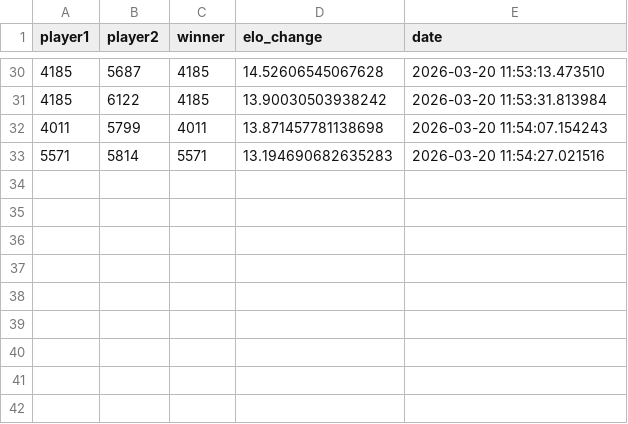
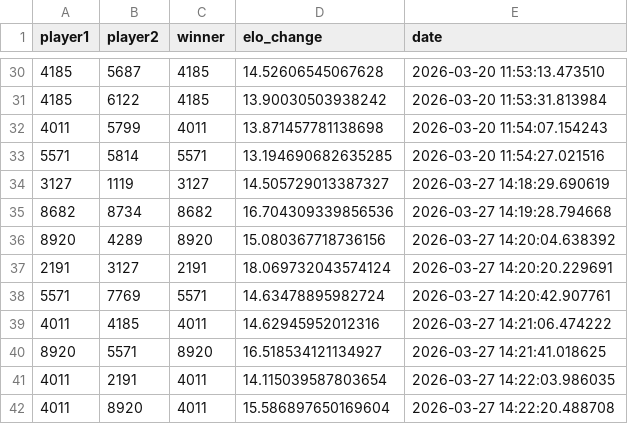
Before and after one commit to nimrosh/PingPongELO, a CSV file: data/games.csv, drawn as a sheet; only a part is shown, gaps mark what is left out.

```diff
--- a/data/games.csv
+++ b/data/games.csv
@@ -32,2 +32,11 @@ player1,player2,winner,elo_change,date
 4011,5799,4011,13.871457781138698,2026-03-20 11:54:07.154243
-5571,5814,5571,13.194690682635283,2026-03-20 11:54:27.021516
+5571,5814,5571,13.194690682635285,2026-03-20 11:54:27.021516
+3127,1119,3127,14.505729013387327,2026-03-27 14:18:29.690619
+8682,8734,8682,16.704309339856536,2026-03-27 14:19:28.794668
+8920,4289,8920,15.080367718736156,2026-03-27 14:20:04.638392
+2191,3127,2191,18.069732043574124,2026-03-27 14:20:20.229691
+5571,7769,5571,14.63478895982724,2026-03-27 14:20:42.907761
+4011,4185,4011,14.62945952012316,2026-03-27 14:21:06.474222
+8920,5571,8920,16.518534121134927,2026-03-27 14:21:41.018625
+4011,2191,4011,14.115039587803654,2026-03-27 14:22:03.986035
+4011,8920,4011,15.586897650169604,2026-03-27 14:22:20.488708
```
Also changed, not shown: data/players.csv.
